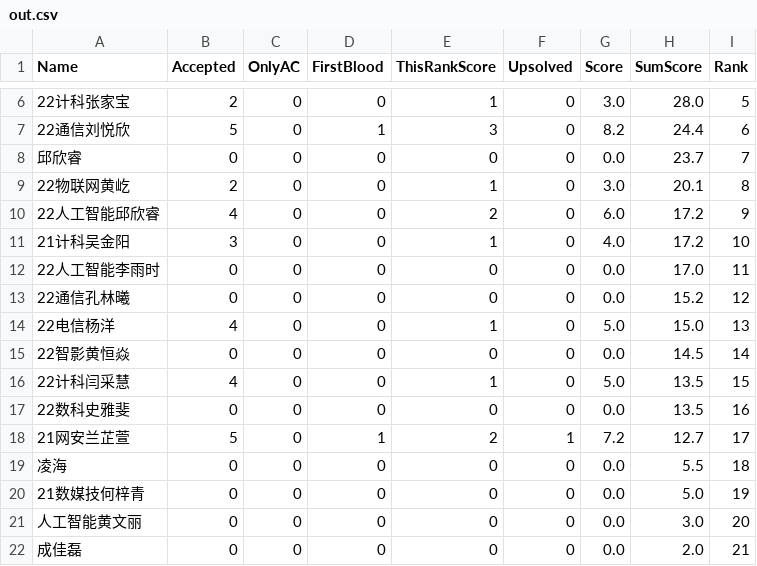
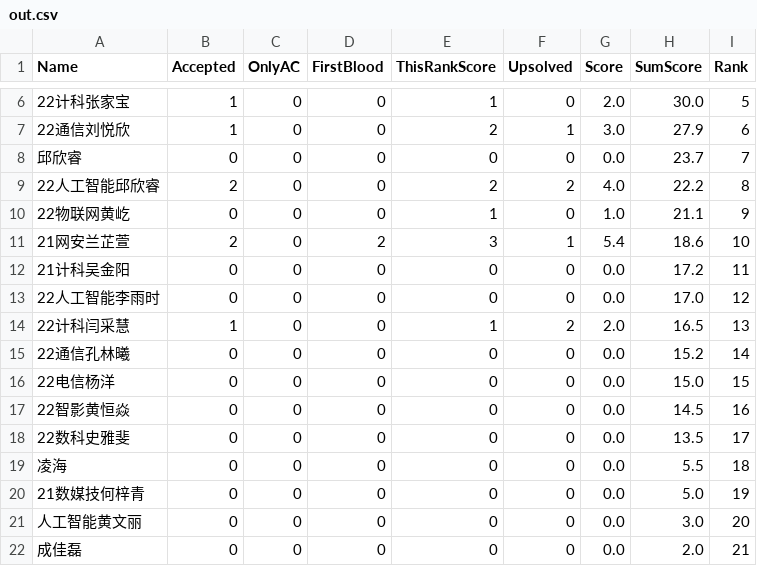
Before and after one commit to dukerki/VJudge-Spider-on-TravisCI, a CSV file: out.csv, drawn as a sheet; only a part is shown, gaps mark what is left out; the diff covers the shown part only.

```diff
--- a/out.csv
+++ b/out.csv
@@ -6,14 +6,14 @@ Name, Accepted, OnlyAC, FirstBlood, ThisRankScore, Upsolved, Score, SumScore, Ra
-22计科张家宝,2,0,0,1,0,3.0,28.0,5
-22通信刘悦欣,5,0,1,3,0,8.2,24.4,6
+22计科张家宝,1,0,0,1,0,2.0,30.0,5
+22通信刘悦欣,1,0,0,2,1,3.0,27.9,6
 邱欣睿,0,0,0,0,0,0.0,23.7,7
-22物联网黄屹,2,0,0,1,0,3.0,20.1,8
-22人工智能邱欣睿,4,0,0,2,0,6.0,17.2,9
-21计科吴金阳,3,0,0,1,0,4.0,17.2,10
-22人工智能李雨时,0,0,0,0,0,0.0,17.0,11
-22通信孔林曦,0,0,0,0,0,0.0,15.2,12
-22电信杨洋,4,0,0,1,0,5.0,15.0,13
-22智影黄恒焱,0,0,0,0,0,0.0,14.5,14
-22计科闫采慧,4,0,0,1,0,5.0,13.5,15
-22数科史雅斐,0,0,0,0,0,0.0,13.5,16
-21网安兰芷萱,5,0,1,2,1,7.2,12.7,17
+22人工智能邱欣睿,2,0,0,2,2,4.0,22.2,8
+22物联网黄屹,0,0,0,1,0,1.0,21.1,9
+21网安兰芷萱,2,0,2,3,1,5.4,18.6,10
+21计科吴金阳,0,0,0,0,0,0.0,17.2,11
+22人工智能李雨时,0,0,0,0,0,0.0,17.0,12
+22计科闫采慧,1,0,0,1,2,2.0,16.5,13
+22通信孔林曦,0,0,0,0,0,0.0,15.2,14
+22电信杨洋,0,0,0,0,0,0.0,15.0,15
+22智影黄恒焱,0,0,0,0,0,0.0,14.5,16
+22数科史雅斐,0,0,0,0,0,0.0,13.5,17
 凌海,0,0,0,0,0,0.0,5.5,18
```
Also changed, not shown: 1 added row, 1 removed row and 16 edited cells elsewhere in this file, ContestRecord.csv, 1 other file.
